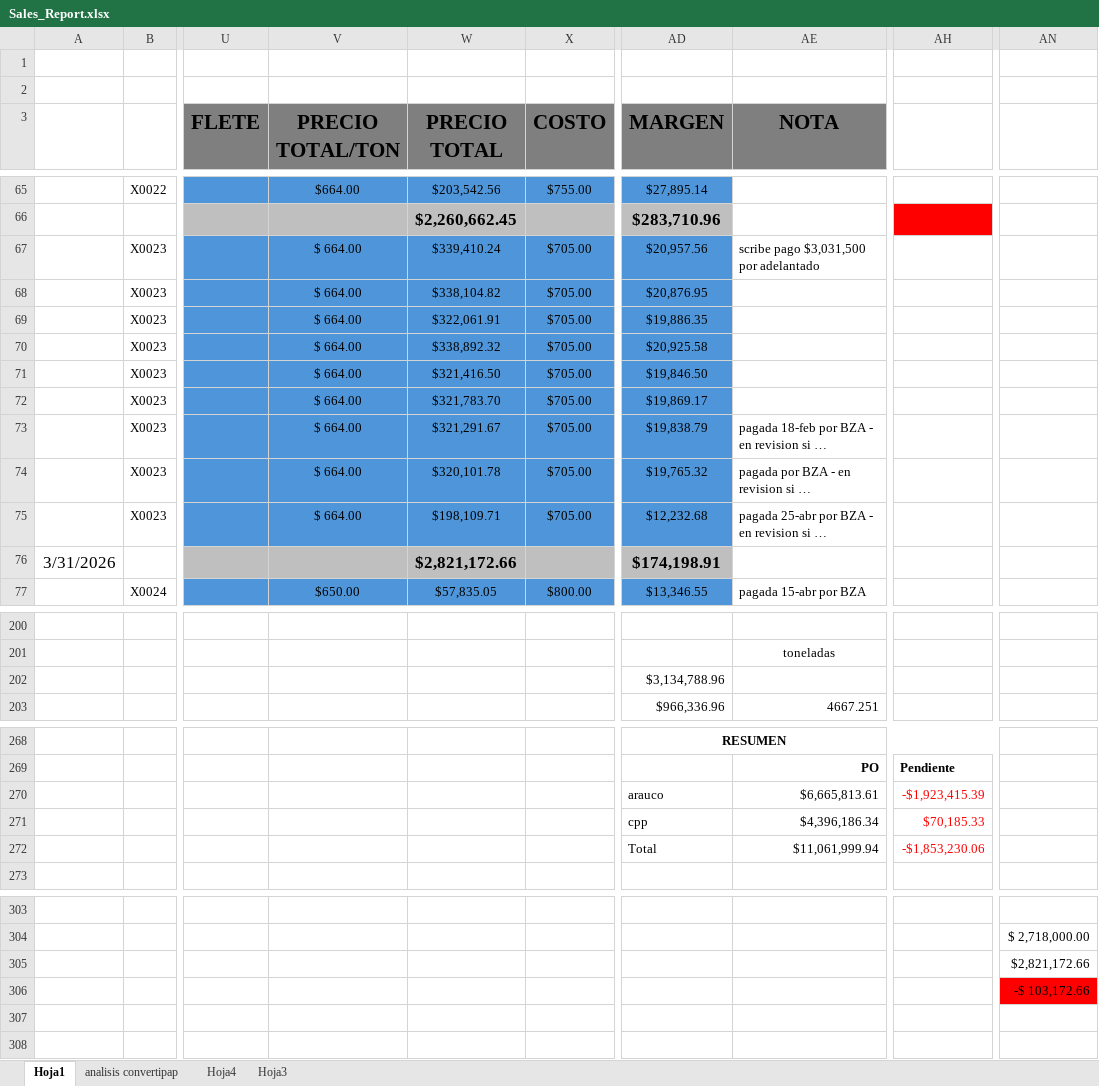
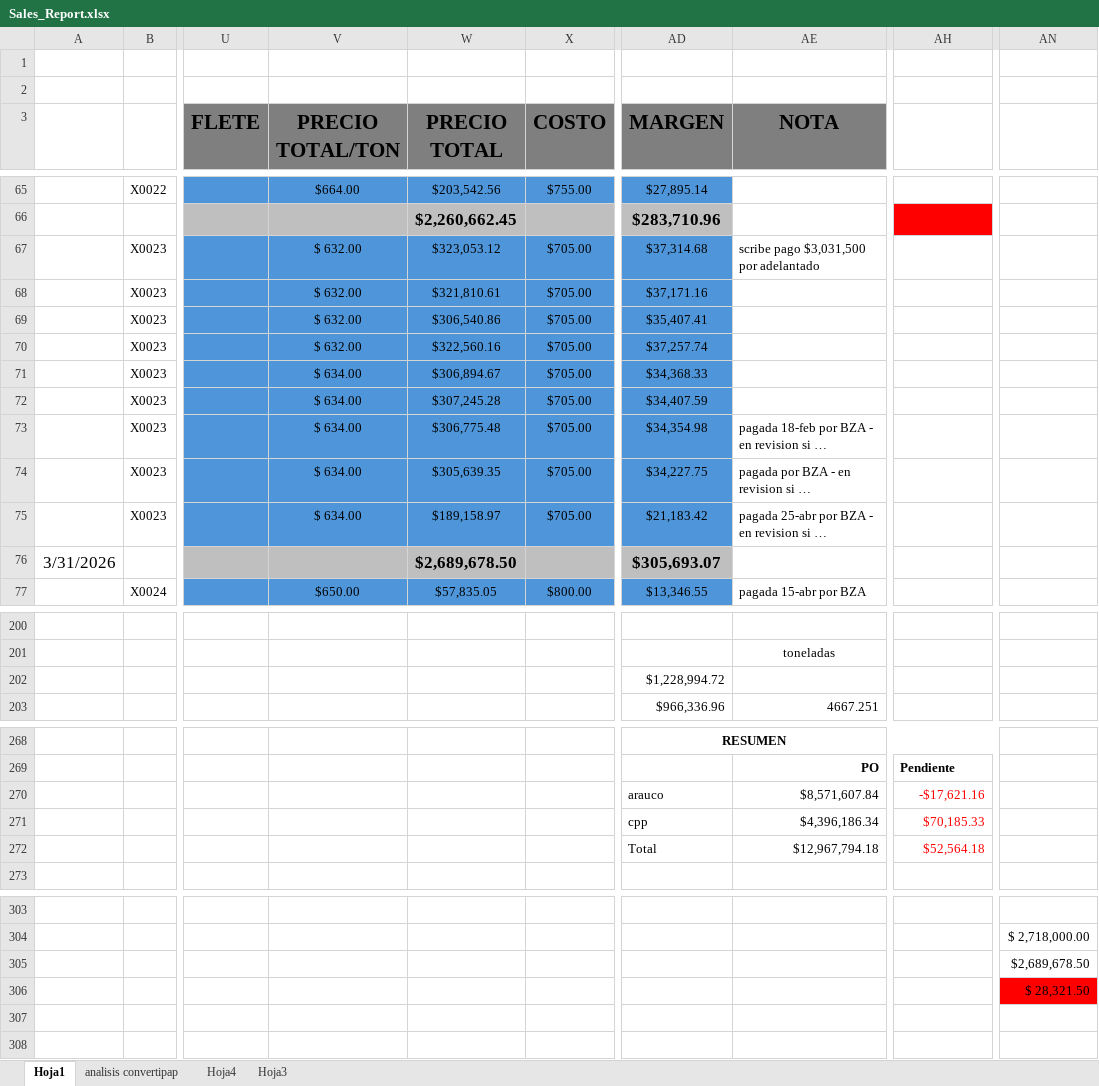
Before and after one commit to eduardobazua1/bza-reports, an Excel workbook: Sales_Report.xlsx, sheet Hoja1, drawn as a sheet; only a part is shown, gaps mark what is left out; long unchanged cells end in …; values as stored, in another font and other column widths than the file's, no borders; the diff covers the shown part only; the diff names each change by its address in the sheet, - before the commit and + after, or states it on an @@ line.

Commit message:
Fix supplier AP balances: correct X0022+ payments, include X0043, show per-supplier table in dashboard

```diff
--- a/Sales_Report.xlsx (sheet Hoja1)
+++ b/Sales_Report.xlsx (sheet Hoja1)
-V67:V70 (PRECIO TOTAL/TON): $ 664.00
+V67:V70 (PRECIO TOTAL/TON): $ 632.00
-W67 (PRECIO TOTAL): $339,410.24
+W67 (PRECIO TOTAL): $323,053.12
-AD67 (MARGEN): $20,957.56
+AD67 (MARGEN): $37,314.68
-W68 (PRECIO TOTAL): $338,104.82
+W68 (PRECIO TOTAL): $321,810.61
-AD68 (MARGEN): $20,876.95
+AD68 (MARGEN): $37,171.16
-W69 (PRECIO TOTAL): $322,061.91
+W69 (PRECIO TOTAL): $306,540.86
-AD69 (MARGEN): $19,886.35
+AD69 (MARGEN): $35,407.41
-W70 (PRECIO TOTAL): $338,892.32
+W70 (PRECIO TOTAL): $322,560.16
-AD70 (MARGEN): $20,925.58
+AD70 (MARGEN): $37,257.74
-V71:V75 (PRECIO TOTAL/TON): $ 664.00
+V71:V75 (PRECIO TOTAL/TON): $ 634.00
-W71 (PRECIO TOTAL): $321,416.50
+W71 (PRECIO TOTAL): $306,894.67
-AD71 (MARGEN): $19,846.50
+AD71 (MARGEN): $34,368.33
-W72 (PRECIO TOTAL): $321,783.70
+W72 (PRECIO TOTAL): $307,245.28
-AD72 (MARGEN): $19,869.17
+AD72 (MARGEN): $34,407.59
-W73 (PRECIO TOTAL): $321,291.67
+W73 (PRECIO TOTAL): $306,775.48
-AD73 (MARGEN): $19,838.79
+AD73 (MARGEN): $34,354.98
-W74 (PRECIO TOTAL): $320,101.78
+W74 (PRECIO TOTAL): $305,639.35
-AD74 (MARGEN): $19,765.32
+AD74 (MARGEN): $34,227.75
-W75 (PRECIO TOTAL): $198,109.71
+W75 (PRECIO TOTAL): $189,158.97
-AD75 (MARGEN): $12,232.68
+AD75 (MARGEN): $21,183.42
-W76 (PRECIO TOTAL): $2,821,172.66
+W76 (PRECIO TOTAL): $2,689,678.50
-AD76 (MARGEN): $174,198.91
+AD76 (MARGEN): $305,693.07
-AD202 (MARGEN): $3,134,788.96
+AD202 (MARGEN): $1,228,994.72
-AE270 (NOTA): $6,665,813.61
+AE270 (NOTA): $8,571,607.84
-AH270: -$1,923,415.39
+AH270: -$17,621.16
-AE272 (NOTA): $11,061,999.94
+AE272 (NOTA): $12,967,794.18
-AH272: -$1,853,230.06
+AH272: $52,564.18
-AN305: $2,821,172.66
+AN305: $2,689,678.50
-AN306: -$ 103,172.66
+AN306: $ 28,321.50
```
Also changed, not shown: 9 added rows, 9 removed rows, 51 edited cells and cell formats elsewhere in this sheet, 6 other files.
